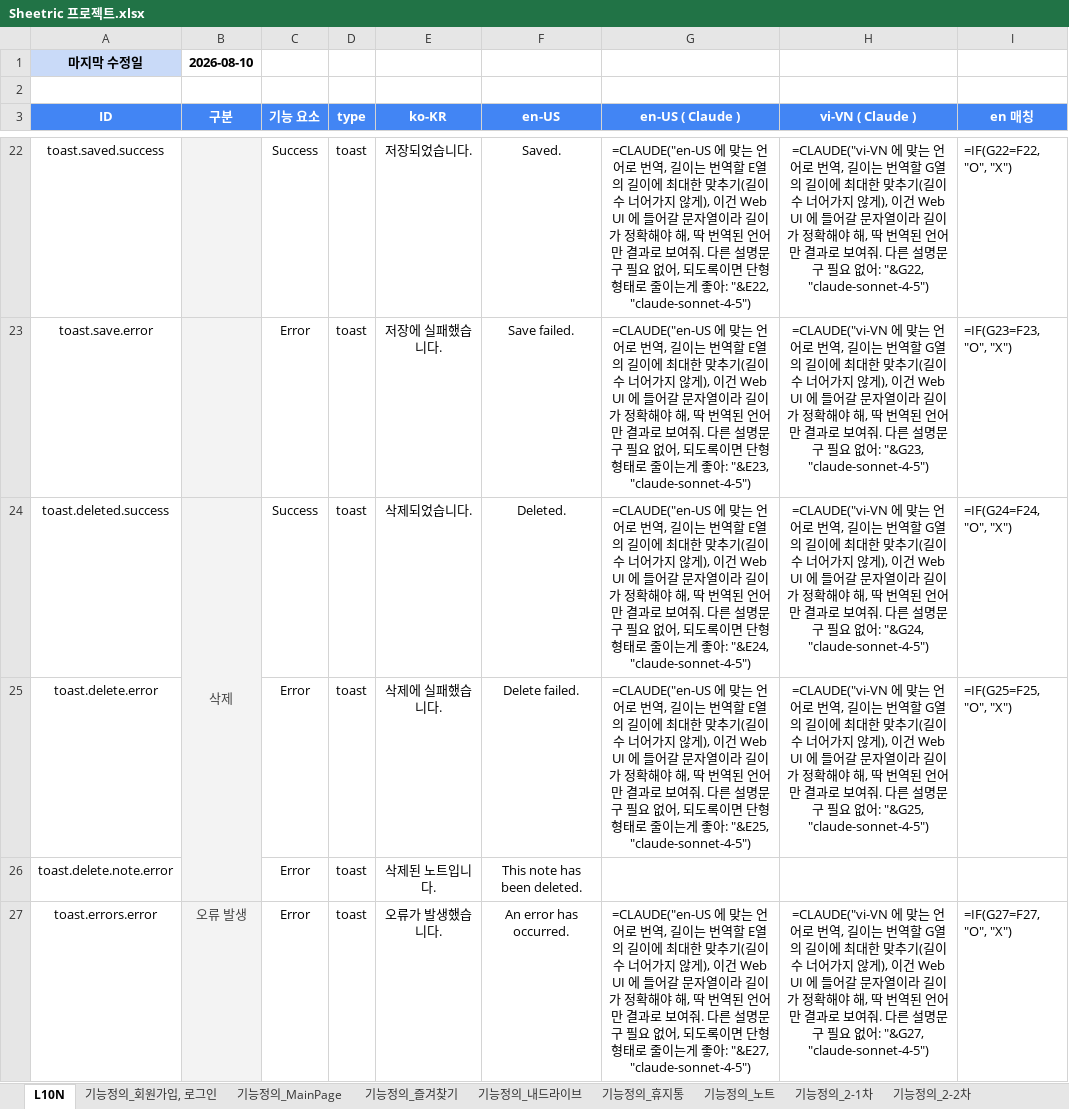
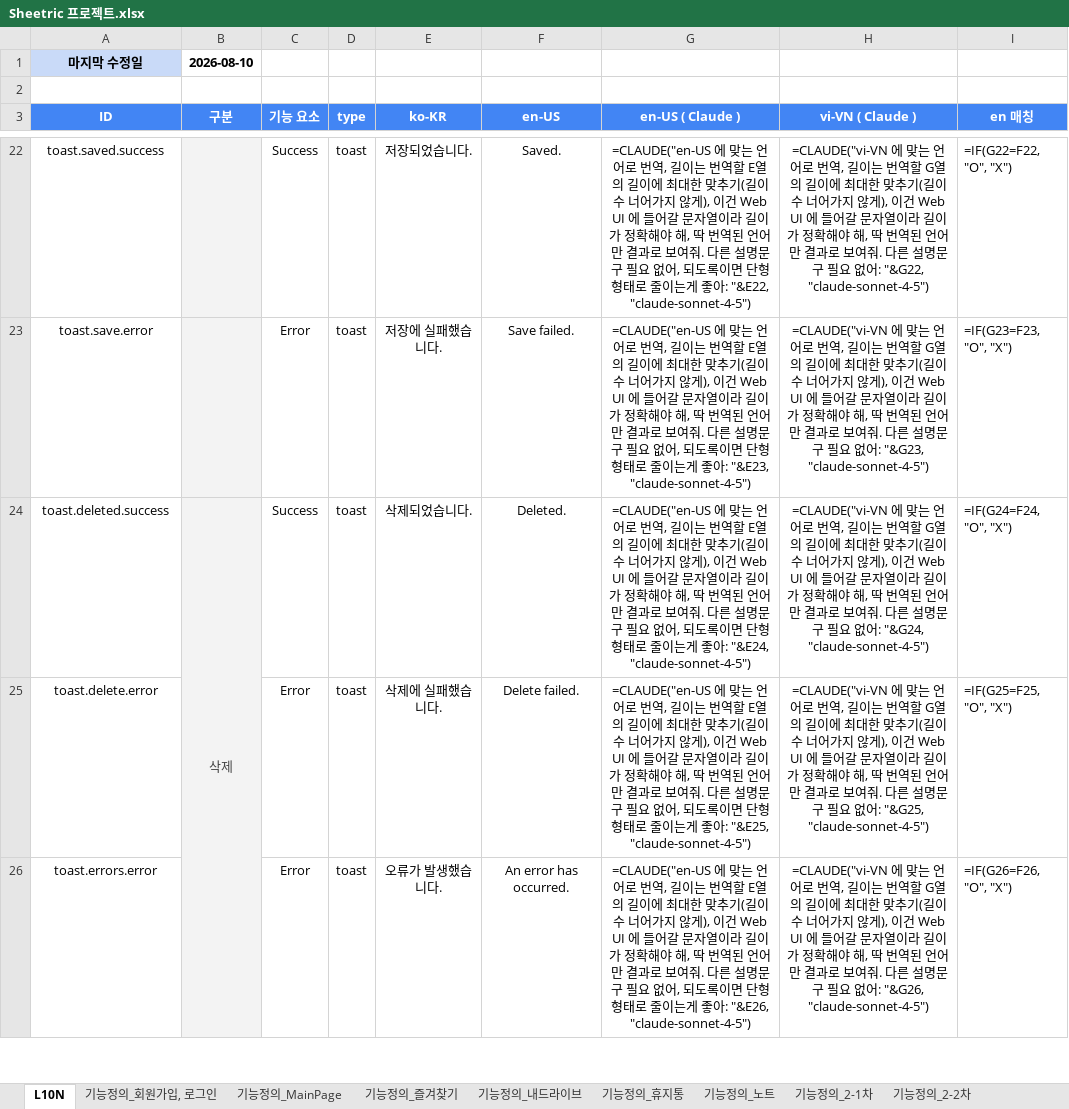
Before and after one commit to echoit-joy/product-knowledge-base, an Excel workbook: projects/sheetric/xlsx/Sheetric 프로젝트.xlsx, sheet L10N, drawn as a sheet; only a part is shown, gaps mark what is left out; values as stored, in another font and other column widths than the file's, no borders; formulas without a stored value are shown as written; conditional formats not drawn; removed rows and columns are numbered as before the commit, all else as after; the diff covers the shown part only; the diff names each change by its address in the sheet, - before the commit and + after, or states it on an @@ line.

Commit message:
docs: update sheetric feature index - remove toast.delete.note.error L10N entry

```diff
--- a/projects/sheetric/xlsx/Sheetric 프로젝트.xlsx (sheet L10N)
+++ b/projects/sheetric/xlsx/Sheetric 프로젝트.xlsx (sheet L10N)
-B24:B26 merged
+B24:B26 merged
-row 26: toast.delete.note.error |  | Error | toast | 삭제된 노트입니다. | This note has been deleted.
-B26 (구분): 오류 발생
+B26 (구분): (empty)
-G26 (en-US ( Claude )): …좋아: "&E27, "claude-sonnet-4-5")
+G26 (en-US ( Claude )): …좋아: "&E26, "claude-sonnet-4-5")
-H26 (vi-VN ( Claude )): …없어: "&G27, "claude-sonnet-4-5")
+H26 (vi-VN ( Claude )): …없어: "&G26, "claude-sonnet-4-5")
-I26 (en 매칭): =IF(G27=F27, "O", "X")
+I26 (en 매칭): =IF(G26=F26, "O", "X")
```
Also changed, not shown: 219 edited cells and merged cells elsewhere in this sheet, sheet 기능정의_2-2차, 1 other file.
